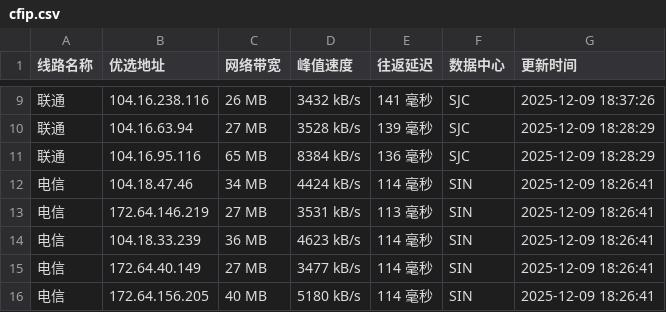
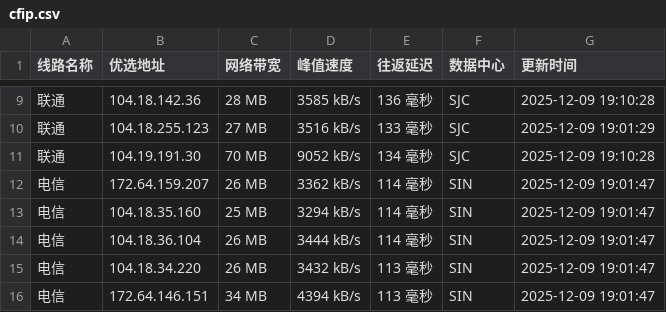
Before and after one commit to xing2kong/cfipv4db, a CSV file: cfip.csv, drawn as a sheet; only a part is shown, gaps mark what is left out; the diff covers the shown part only.

```diff
--- a/cfip.csv
+++ b/cfip.csv
@@ -9,8 +9,8 @@
-联通,104.16.238.116,26 MB,3432 kB/s,141 毫秒,SJC,2025-12-09 18:37:26
-联通,104.16.63.94,27 MB,3528 kB/s,139 毫秒,SJC,2025-12-09 18:28:29
-联通,104.16.95.116,65 MB,8384 kB/s,136 毫秒,SJC,2025-12-09 18:28:29
-电信,104.18.47.46,34 MB,4424 kB/s,114 毫秒,SIN,2025-12-09 18:26:41
-电信,172.64.146.219,27 MB,3531 kB/s,113 毫秒,SIN,2025-12-09 18:26:41
-电信,104.18.33.239,36 MB,4623 kB/s,114 毫秒,SIN,2025-12-09 18:26:41
-电信,172.64.40.149,27 MB,3477 kB/s,114 毫秒,SIN,2025-12-09 18:26:41
-电信,172.64.156.205,40 MB,5180 kB/s,114 毫秒,SIN,2025-12-09 18:26:41
+联通,104.18.142.36,28 MB,3585 kB/s,136 毫秒,SJC,2025-12-09 19:10:28
+联通,104.18.255.123,27 MB,3516 kB/s,133 毫秒,SJC,2025-12-09 19:01:29
+联通,104.19.191.30,70 MB,9052 kB/s,134 毫秒,SJC,2025-12-09 19:10:28
+电信,172.64.159.207,26 MB,3362 kB/s,114 毫秒,SIN,2025-12-09 19:01:47
+电信,104.18.35.160,25 MB,3294 kB/s,114 毫秒,SIN,2025-12-09 19:01:47
+电信,104.18.36.104,26 MB,3444 kB/s,114 毫秒,SIN,2025-12-09 19:01:47
+电信,104.18.34.220,26 MB,3432 kB/s,113 毫秒,SIN,2025-12-09 19:01:47
+电信,172.64.146.151,34 MB,4394 kB/s,113 毫秒,SIN,2025-12-09 19:01:47
```
Also changed, not shown: 2 added rows, 2 removed rows and 24 edited cells elsewhere in this file, 1 other file.
